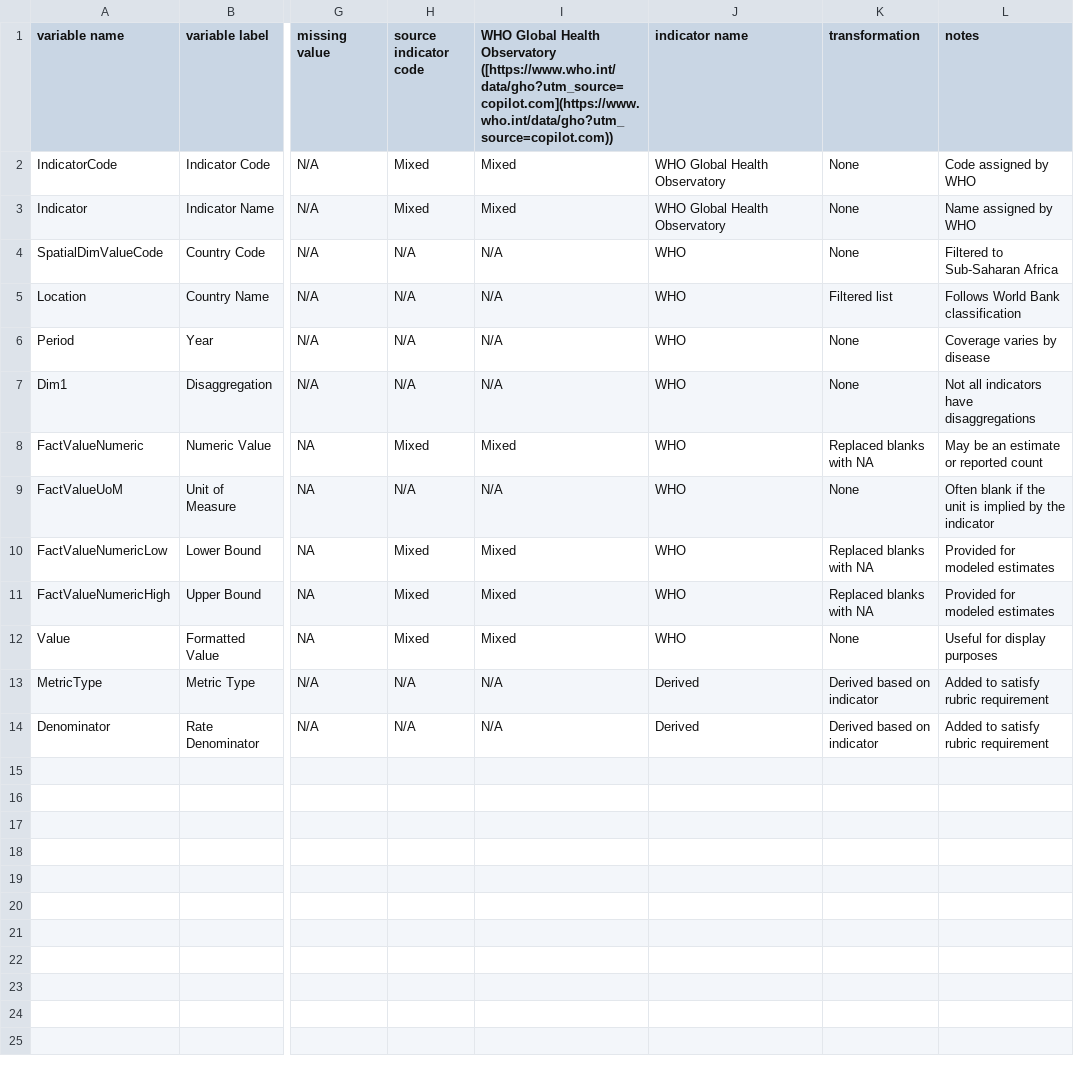
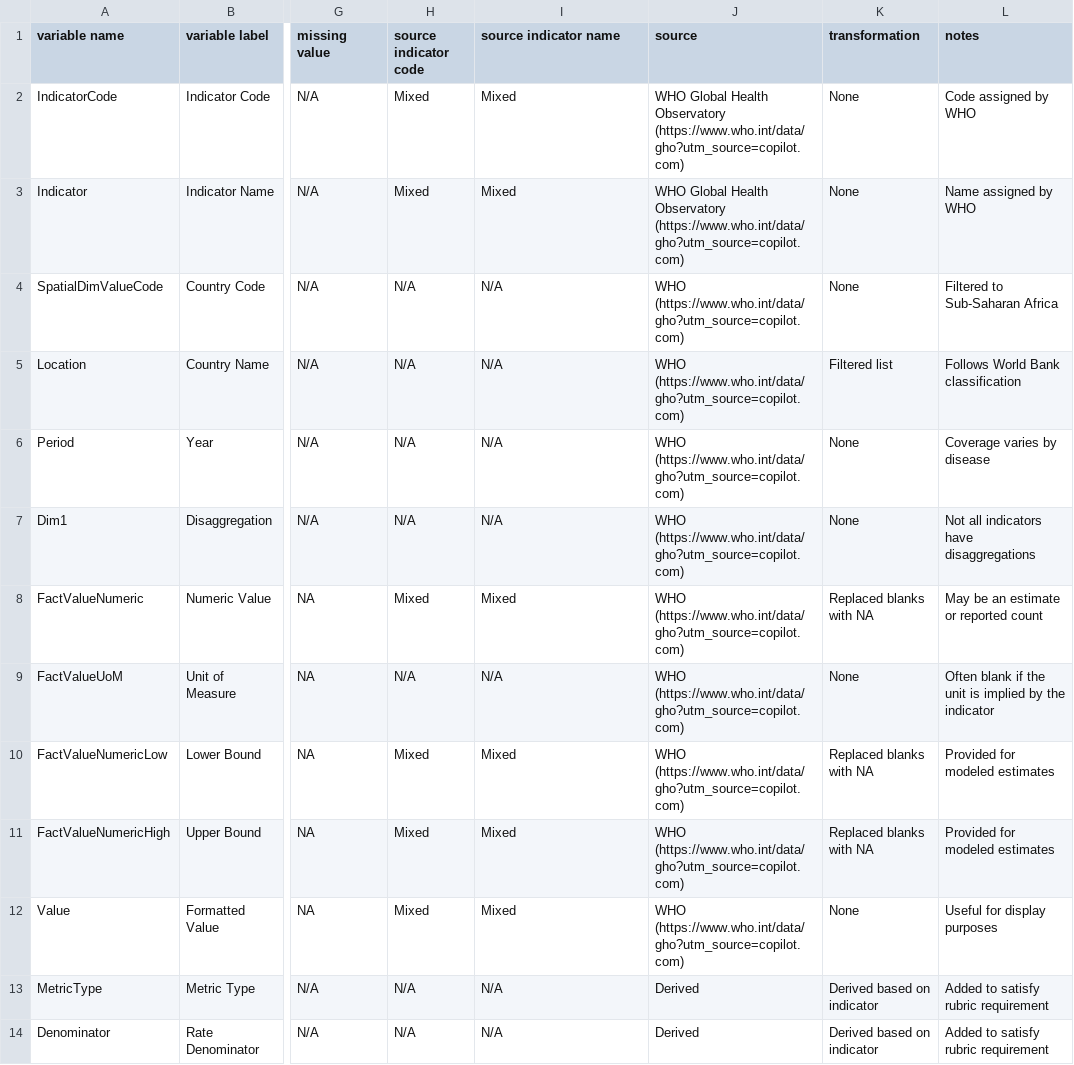
Before and after one commit to NanaAntwi-osbee/msc-data-curation-disease-incidence--Group-3-, a CSV file: Documentation/codebook.csv, drawn as a sheet; only a part is shown, gaps mark what is left out; the diff names each change by its address in the sheet, - before the commit and + after, or states it on an @@ line.

Commit message:
Revise source indicator details in codebook.csv
Updated the source indicator code and name to include WHO links for clarity.

```diff
--- a/Documentation/codebook.csv
+++ b/Documentation/codebook.csv
-I1: WHO Global Health Observatory ([https://www.who.int/data/gho?utm_source=copilot.com](https://www.who.int/data/gho?utm_source=copilot.com))
+I1: source indicator name
-J1: indicator name
+J1: source
-J2:J3 (source): …Health Observatory
+J2:J3 (source): …Health Observatory (https://www.who.int/data/gho?utm_source=copilot.com)
-J4:J12 (source): WHO
+J4:J12 (source): WHO (https://www.who.int/data/gho?utm_source=copilot.com)
```
